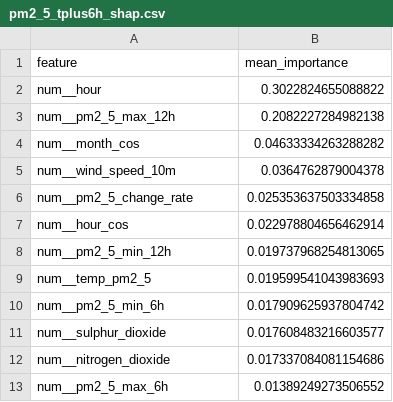
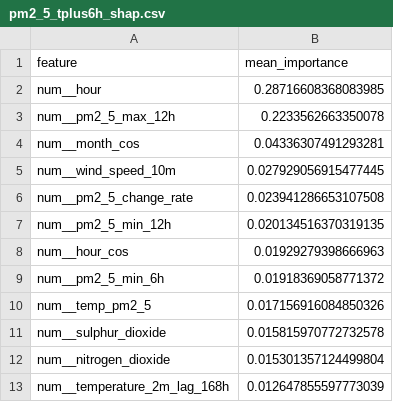
Before and after one commit to ByteCraftByLaiba/aqi-prediction-system, a CSV file: models/shap/pm2_5_tplus6h_shap.csv, drawn as a sheet.

```diff
--- a/models/shap/pm2_5_tplus6h_shap.csv
+++ b/models/shap/pm2_5_tplus6h_shap.csv
@@ -1,13 +1,13 @@
 feature,mean_importance
-num__hour,0.3022824655088822
-num__pm2_5_max_12h,0.2082227284982138
-num__month_cos,0.04633334263288282
-num__wind_speed_10m,0.0364762879004378
-num__pm2_5_change_rate,0.025353637503334858
-num__hour_cos,0.022978804656462914
-num__pm2_5_min_12h,0.019737968254813065
-num__temp_pm2_5,0.019599541043983693
-num__pm2_5_min_6h,0.017909625937804742
-num__sulphur_dioxide,0.017608483216603577
-num__nitrogen_dioxide,0.017337084081154686
-num__pm2_5_max_6h,0.01389249273506552
+num__hour,0.28716608368083985
+num__pm2_5_max_12h,0.2233562663350078
+num__month_cos,0.04336307491293281
+num__wind_speed_10m,0.027929056915477445
+num__pm2_5_change_rate,0.023941286653107508
+num__pm2_5_min_12h,0.020134516370319135
+num__hour_cos,0.01929279398666963
+num__pm2_5_min_6h,0.01918369058771372
+num__temp_pm2_5,0.017156916084850326
+num__sulphur_dioxide,0.015815970772732578
+num__nitrogen_dioxide,0.015301357124499804
+num__temperature_2m_lag_168h,0.012647855597773039
```
Also changed, not shown: models/shap/pm10_tplus3h_shap.csv, models/shap/pm10_tplus6h_shap.csv, 16 other files.
